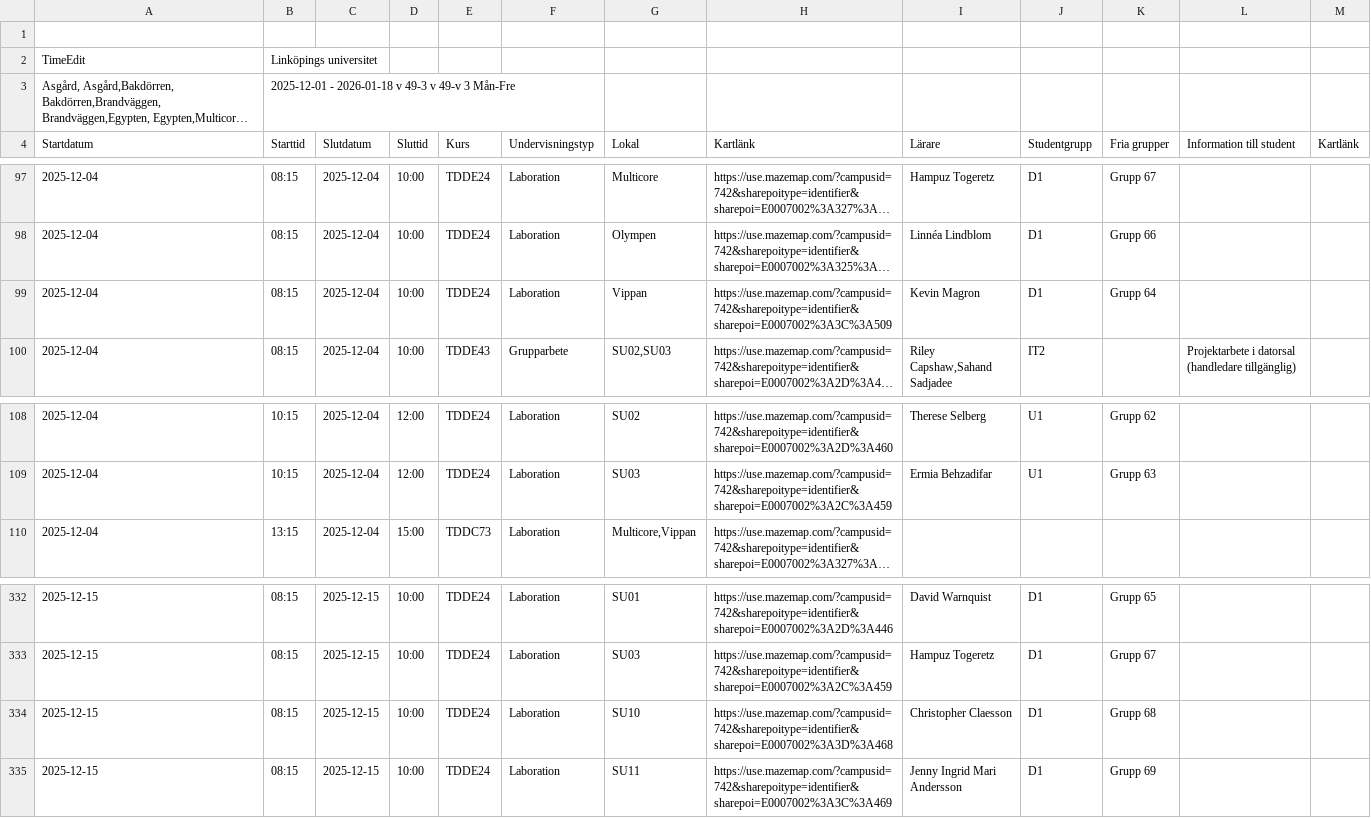
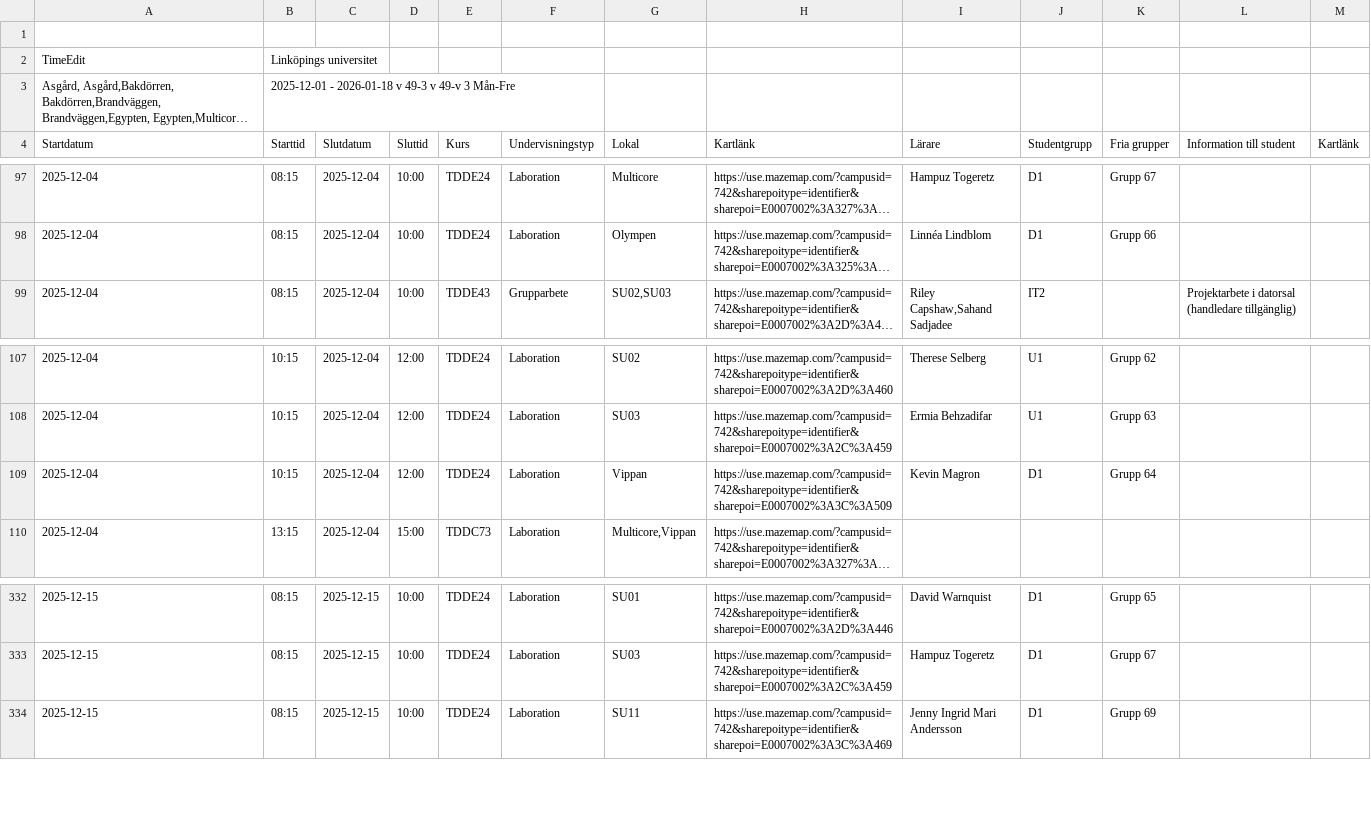
Before and after one commit to saltlakrits/saltlakrits.github.io, a CSV file: data/schedule.csv, drawn as a sheet; only a part is shown, gaps mark what is left out; long unchanged cells end in …; removed rows and columns are numbered as before the commit, all else as after; the diff names each change by its address in the sheet, - before the commit and + after, or states it on an @@ line.

```diff
--- a/data/schedule.csv
+++ b/data/schedule.csv
-row 99: 2025-12-04 | 08:15 | 2025-12-04 | 10:00 | TDDE24 | Laboration | Vippan | https://use.mazemap.com/?campusid=742&sharepoitype=identifier&sharepoi=E0007002%3A3C%3A509 | Kevin Magron | D1 | Grupp 64
+row 109: 2025-12-04 | 10:15 | 2025-12-04 | 12:00 | TDDE24 | Laboration | Vippan | https://use.mazemap.com/?campusid=742&sharepoitype=identifier&sharepoi=E0007002%3A3C%3A509 | Kevin Magron | D1 | Grupp 64
-row 334: 2025-12-15 | 08:15 | 2025-12-15 | 10:00 | TDDE24 | Laboration | SU10 | https://use.mazemap.com/?campusid=742&sharepoitype=identifier&sharepoi=E0007002%3A3D%3A468 | Christopher Claesson | D1 | Grupp 68
```
